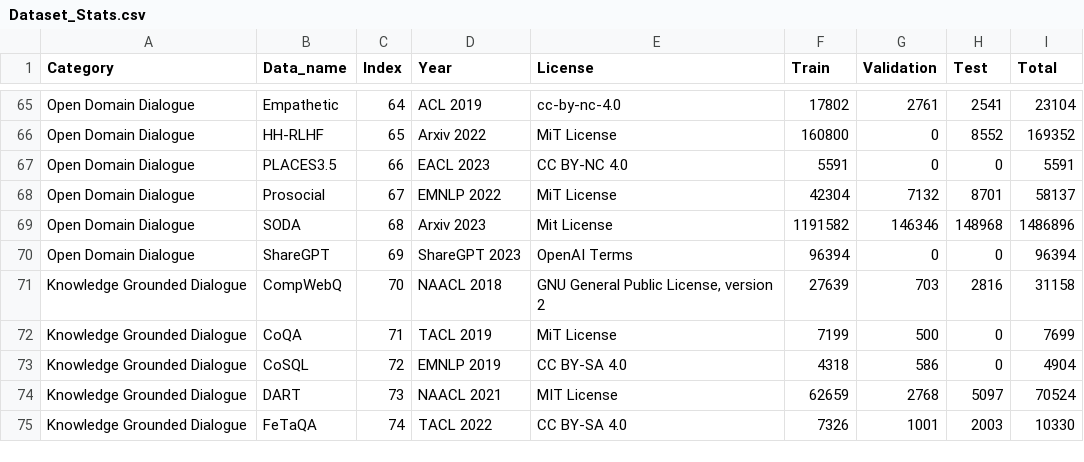
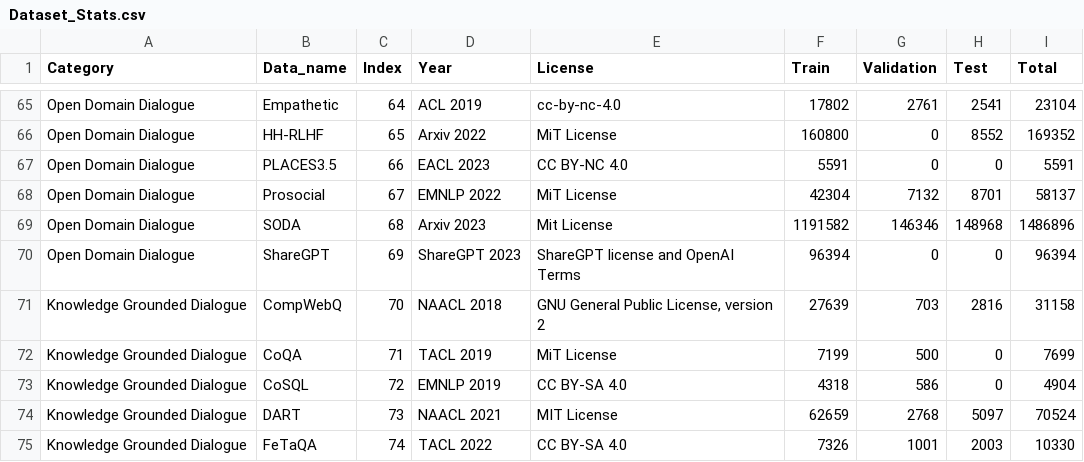
Before and after one commit to salesforce/DialogStudio, a CSV file: Dataset_Stats.csv, drawn as a sheet; only a part is shown, gaps mark what is left out.

Commit message:
[update] readme and ShareGPT terms

```diff
--- a/Dataset_Stats.csv
+++ b/Dataset_Stats.csv
@@ -69,3 +69,3 @@ Open Domain Dialogue,Prosocial,67,EMNLP 2022,MiT License,42304,7132,8701,58137
 Open Domain Dialogue,SODA,68,Arxiv 2023,Mit License,1191582,146346,148968,1486896
-Open Domain Dialogue,ShareGPT,69,ShareGPT 2023,OpenAI Terms,96394,0,0,96394
+Open Domain Dialogue,ShareGPT,69,ShareGPT 2023,ShareGPT license and OpenAI Terms,96394,0,0,96394
 Knowledge Grounded Dialogue,CompWebQ,70,NAACL 2018,"GNU General Public License, version 2",27639,703,2816,31158
```
Also changed, not shown: 1 other file.
